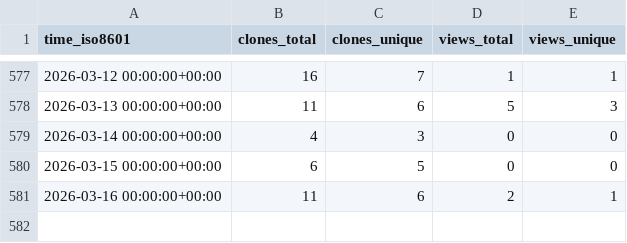
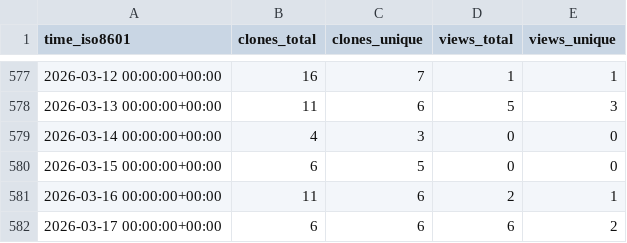
Before and after one commit to demichie/IMEX_SfloW2D_v2, a CSV file: demichie/IMEX_SfloW2D_v2/ghrs-data/views_clones_aggregate.csv, drawn as a sheet; only a part is shown, gaps mark what is left out.

```diff
--- a/demichie/IMEX_SfloW2D_v2/ghrs-data/views_clones_aggregate.csv
+++ b/demichie/IMEX_SfloW2D_v2/ghrs-data/views_clones_aggregate.csv
@@ -581 +581,2 @@ time_iso8601,clones_total,clones_unique,views_total,views_unique
 2026-03-16 00:00:00+00:00,11,6,2,1
+2026-03-17 00:00:00+00:00,6,6,6,2
```
Also changed, not shown: 1 other file.
